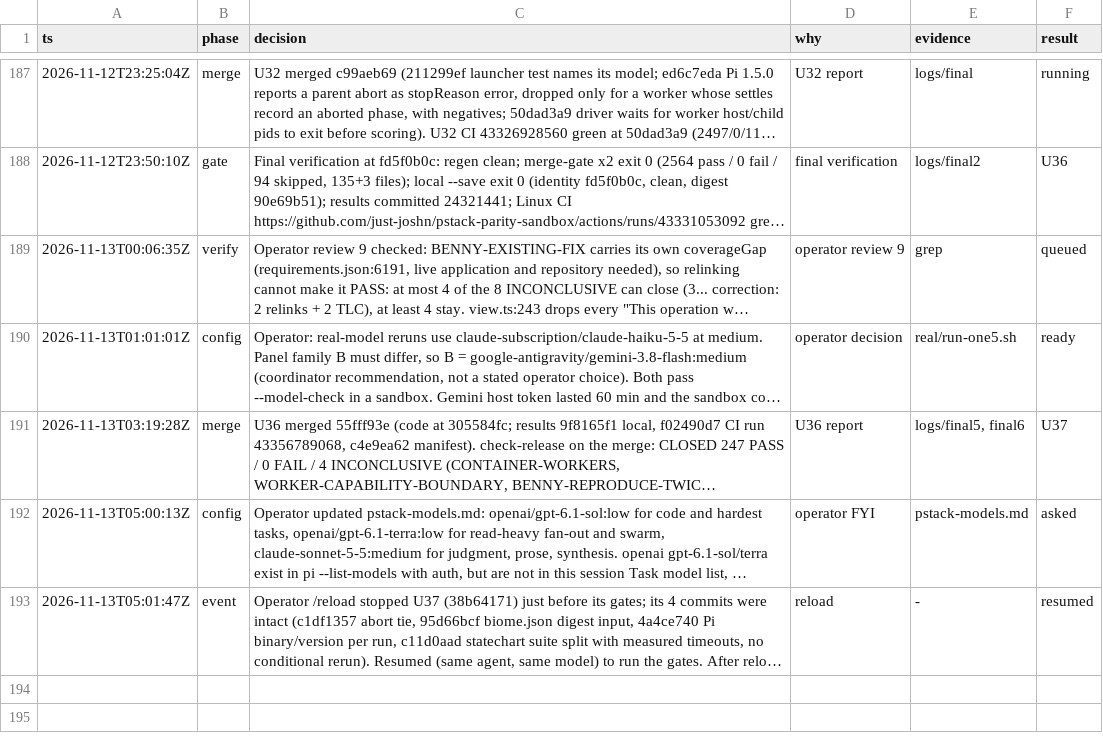
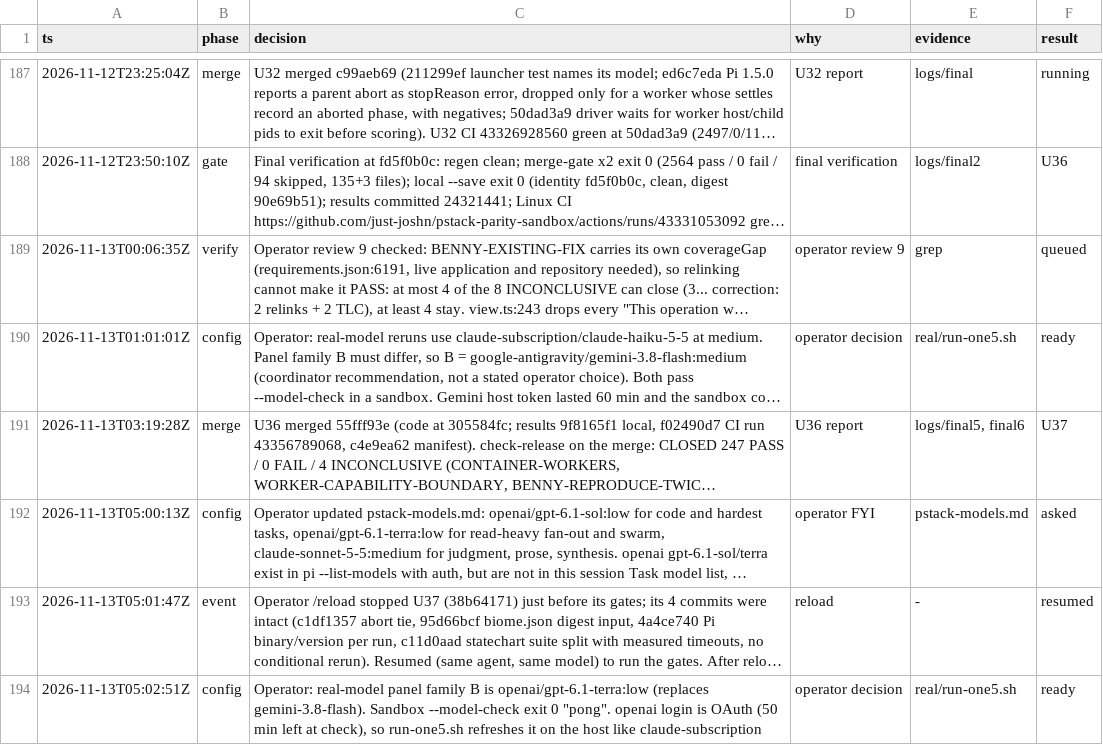
Before and after one commit to just-joshn/pi-customizations, a TSV file: parity/pi-native-tmux-2026-11-11/decisions.tsv, drawn as a sheet; only a part is shown, gaps mark what is left out; long unchanged cells end in …; the diff names each change by its address in the sheet, - before the commit and + after, or states it on an @@ line.

Commit message:
docs(parity): real-run panel B is gpt-6.1-terra low

```diff
--- a/parity/pi-native-tmux-2026-11-11/decisions.tsv
+++ b/parity/pi-native-tmux-2026-11-11/decisions.tsv
+row 194: 2026-11-13T05:02:51Z | config | Operator: real-model panel family B is openai/gpt-6.1-terra:low (replaces gemini-3.8-flash). Sandbox --model-check exit 0 "pong". openai login is OAuth (50 min left at check), so run-one5.sh refreshes it on the host like claude-subscription | operator decision | real/run-one5.sh | ready
```
